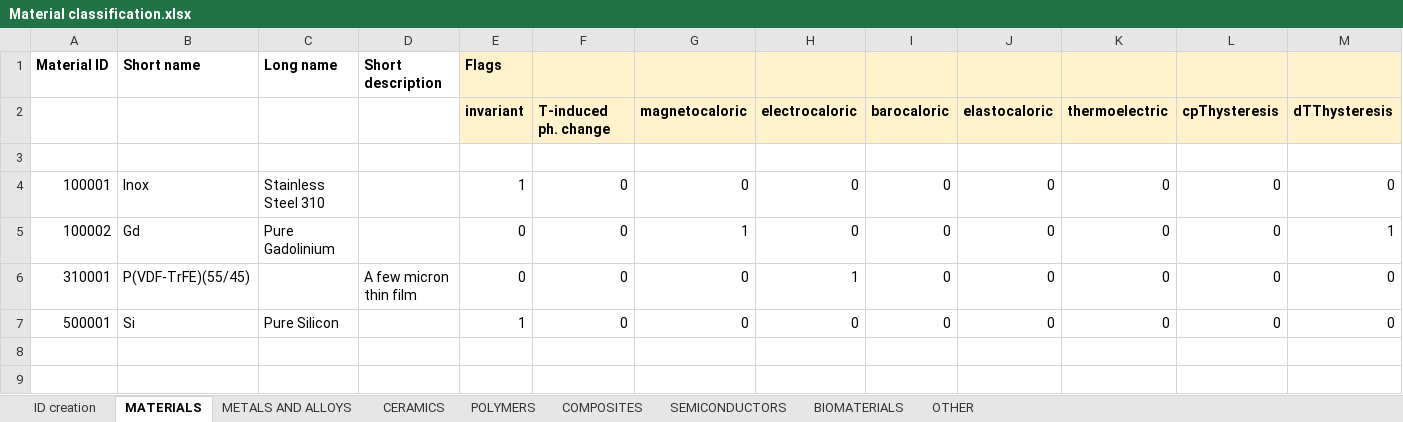
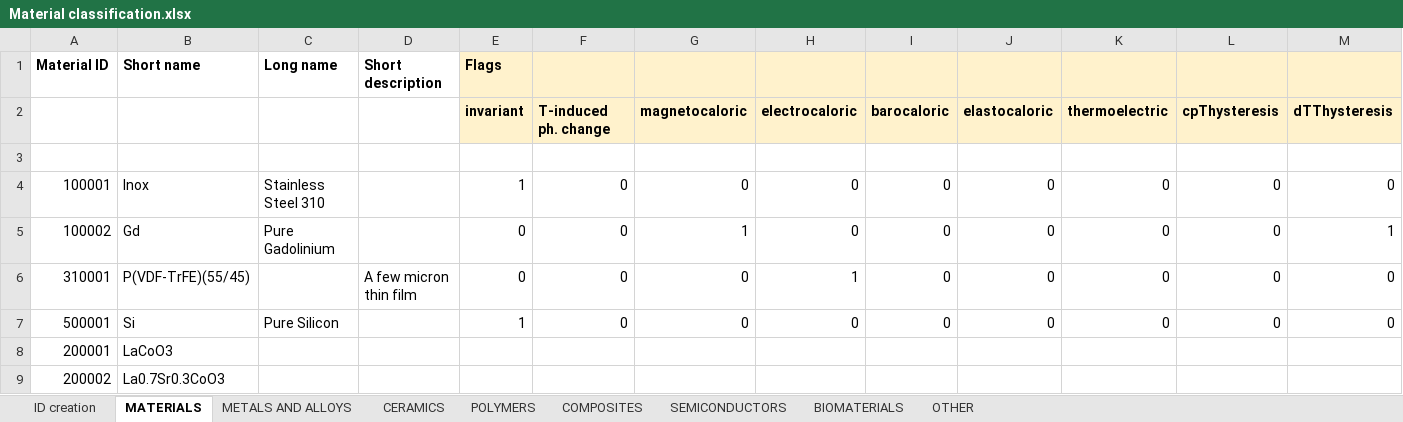
Before and after one commit to katya5226/TCCMaterialLibrary, an Excel workbook: Material classification.xlsx, sheet MATERIALS, drawn as a sheet; only a part is shown; values as stored, in another font and other column widths than the file's, no borders; rows hold the shown columns only; the diff names each change by its address in the sheet, - before the commit and + after, or states it on an @@ line.

```diff
--- a/Material classification.xlsx (sheet MATERIALS)
+++ b/Material classification.xlsx (sheet MATERIALS)
+row 8: 200001 | LaCoO3
+row 9: 200002 | La0.7Sr0.3CoO3
```
Also changed, not shown: sheet CERAMICS.
